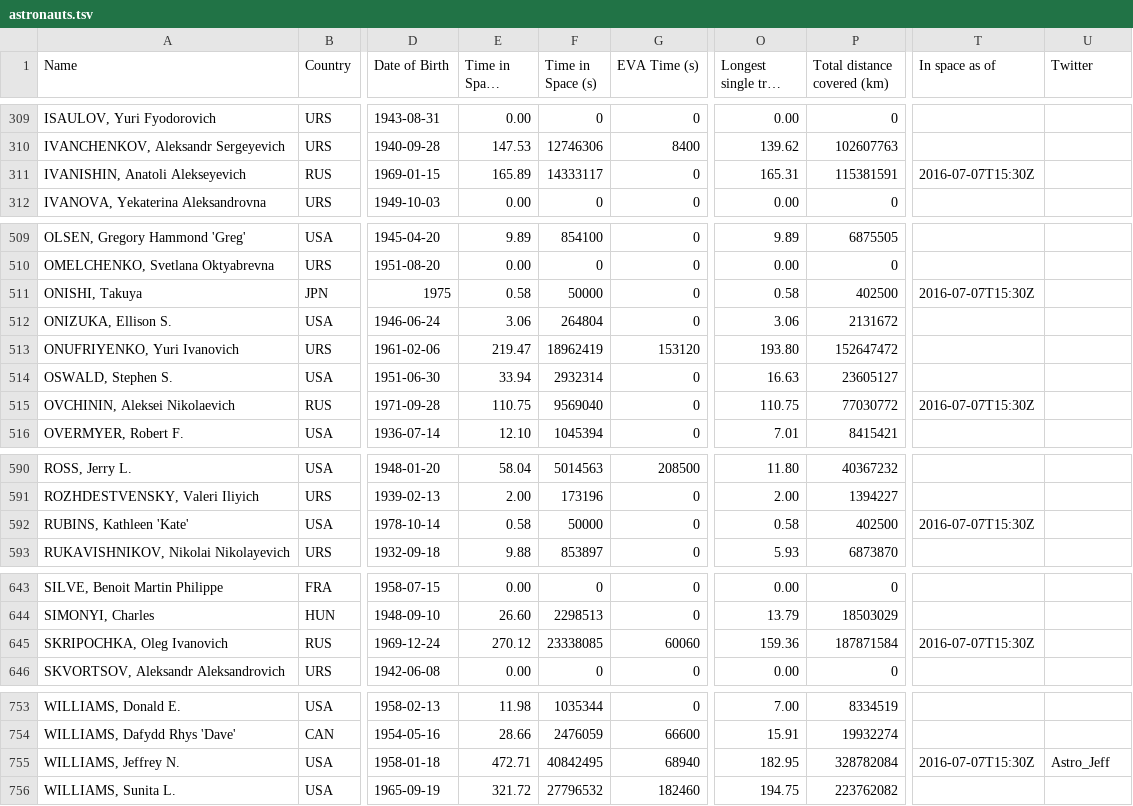
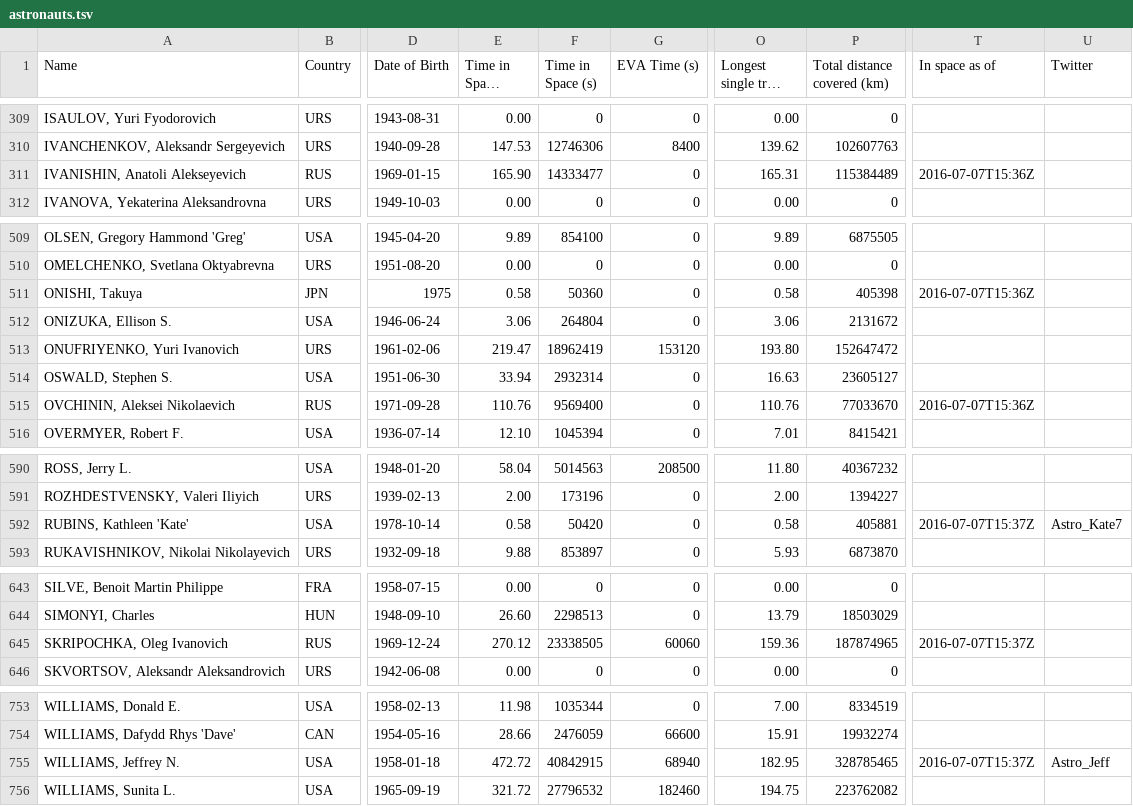
Before and after one commit to cosmos-book/cosmos-book.github.io, a TSV file: human-spaceflight/data/processed/astronauts.tsv, drawn as a sheet; only a part is shown, gaps mark what is left out; long unchanged cells end in …; the diff names each change by its address in the sheet, - before the commit and + after, or states it on an @@ line.

Commit message:
Add Twitter link

```diff
--- a/human-spaceflight/data/processed/astronauts.tsv
+++ b/human-spaceflight/data/processed/astronauts.tsv
-E311 (Time in Space (days)): 165.89
+E311 (Time in Space (days)): 165.90
-F311 (Time in Space (s)): 14333117
+F311 (Time in Space (s)): 14333477
-P311 (Total distance covered (km)): 115381591
+P311 (Total distance covered (km)): 115384489
-T311 (In space as of): 2016-07-07T15:30Z
+T311 (In space as of): 2016-07-07T15:36Z
-F511 (Time in Space (s)): 50000
+F511 (Time in Space (s)): 50360
-P511 (Total distance covered (km)): 402500
+P511 (Total distance covered (km)): 405398
-T511 (In space as of): 2016-07-07T15:30Z
+T511 (In space as of): 2016-07-07T15:36Z
-E515 (Time in Space (days)): 110.75
+E515 (Time in Space (days)): 110.76
-F515 (Time in Space (s)): 9569040
+F515 (Time in Space (s)): 9569400
-O515 (Longest single trip (days)): 110.75
+O515 (Longest single trip (days)): 110.76
-P515 (Total distance covered (km)): 77030772
+P515 (Total distance covered (km)): 77033670
-T515 (In space as of): 2016-07-07T15:30Z
+T515 (In space as of): 2016-07-07T15:36Z
-F592 (Time in Space (s)): 50000
+F592 (Time in Space (s)): 50420
-P592 (Total distance covered (km)): 402500
+P592 (Total distance covered (km)): 405881
-T592 (In space as of): 2016-07-07T15:30Z
+T592 (In space as of): 2016-07-07T15:37Z
-U592 (Twitter): (empty)
+U592 (Twitter): Astro_Kate7
-F645 (Time in Space (s)): 23338085
+F645 (Time in Space (s)): 23338505
-P645 (Total distance covered (km)): 187871584
+P645 (Total distance covered (km)): 187874965
-T645 (In space as of): 2016-07-07T15:30Z
+T645 (In space as of): 2016-07-07T15:37Z
-E755 (Time in Space (days)): 472.71
+E755 (Time in Space (days)): 472.72
-F755 (Time in Space (s)): 40842495
+F755 (Time in Space (s)): 40842915
-P755 (Total distance covered (km)): 328782084
+P755 (Total distance covered (km)): 328785465
-T755 (In space as of): 2016-07-07T15:30Z
+T755 (In space as of): 2016-07-07T15:37Z
```
Also changed, not shown: 4 other files.
